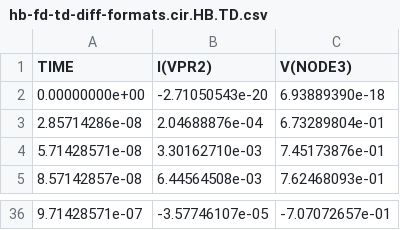
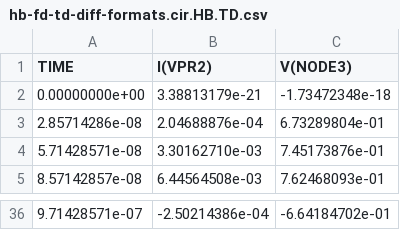
Before and after one commit to Xyce/Xyce_Regression, a CSV file: OutputData/Output/HB/hb-fd-td-diff-formats.cir.HB.TD.csv, drawn as a sheet; only a part is shown, gaps mark what is left out; the diff covers the shown part only.

```diff
--- a/OutputData/Output/HB/hb-fd-td-diff-formats.cir.HB.TD.csv
+++ b/OutputData/Output/HB/hb-fd-td-diff-formats.cir.HB.TD.csv
@@ -1,3 +1,3 @@
 TIME,I(VPR2),V(NODE3)
-0.00000000e+00,-2.71050543e-20,6.93889390e-18
+0.00000000e+00,3.38813179e-21,-1.73472348e-18
 2.85714286e-08,2.04688876e-04,6.73289804e-01
@@ -36 +36 @@ TIME,I(VPR2),V(NODE3)
-9.71428571e-07,-3.57746107e-05,-7.07072657e-01
+9.71428571e-07,-2.50214386e-04,-6.64184702e-01
```
Also changed, not shown: 32 edited cells elsewhere in this file, 5 other files.
